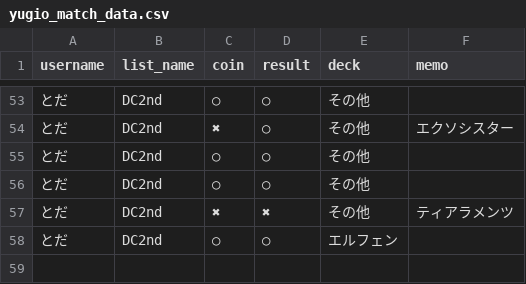
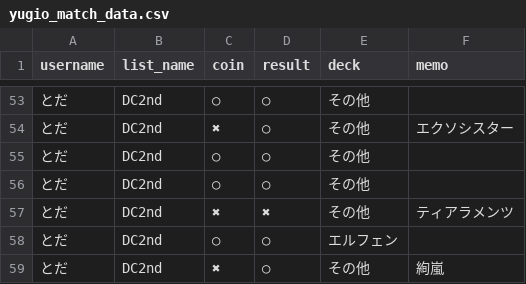
Before and after one commit to toda-mochimochi-710/yugio-app, a CSV file: yugio_match_data.csv, drawn as a sheet; only a part is shown, gaps mark what is left out; the diff names each change by its address in the sheet, - before the commit and + after, or states it on an @@ line.

Commit message:
Add match by とだ

```diff
--- a/yugio_match_data.csv
+++ b/yugio_match_data.csv
+row 59: とだ | DC2nd | ✖ | ○ | その他 | 絢嵐
```
